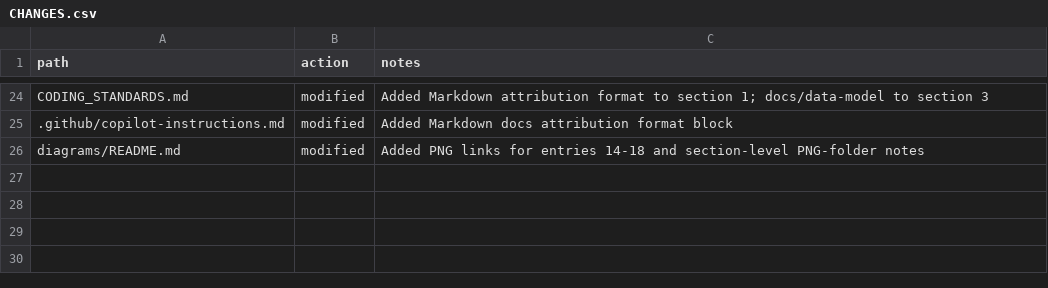
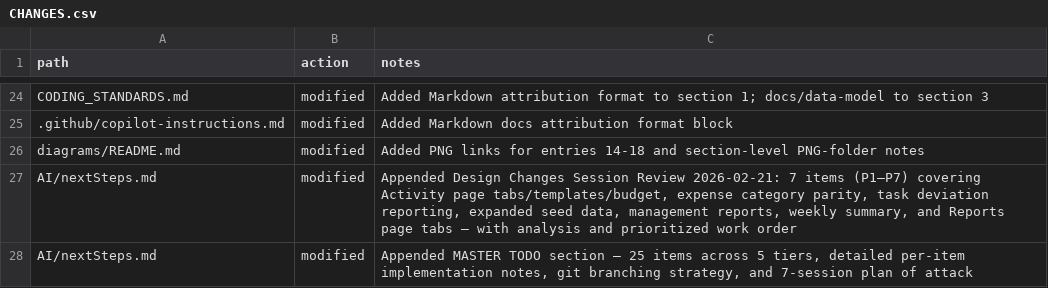
Before and after one commit to rloisell/DSC-modernization, a CSV file: AI/CHANGES.csv, drawn as a sheet; only a part is shown, gaps mark what is left out.

Commit message:
docs: add master todo, branching plan, and 7-session execution map
- Append MASTER TODO section to nextSteps.md — 25 items across 5 tiers
- Each Tier 1/2 item documented with exact files, steps, and data structures
- Git branching strategy documented (develop → feature/* → PR → develop → main)
- 7-session execution plan mapped (Session A–G)
- Update WORKLOG.md and CHANGES.csv

```diff
--- a/AI/CHANGES.csv
+++ b/AI/CHANGES.csv
@@ -26 +26,3 @@ CODING_STANDARDS.md,modified,Added Markdown attribution format to section 1; doc
 diagrams/README.md,modified,Added PNG links for entries 14-18 and section-level PNG-folder notes
+AI/nextSteps.md,modified,"Appended Design Changes Session Review 2026-02-21: 7 items (P1–P7) covering Activity page tabs/templates/budget, expense category parity, task deviation reporting, expanded seed data, management reports, weekly summary, and Reports page tabs — with analysis and prioritized work order"
+AI/nextSteps.md,modified,"Appended MASTER TODO section — 25 items across 5 tiers, detailed per-item implementation notes, git branching strategy, and 7-session plan of attack"
```
Also changed, not shown: 2 other files.
